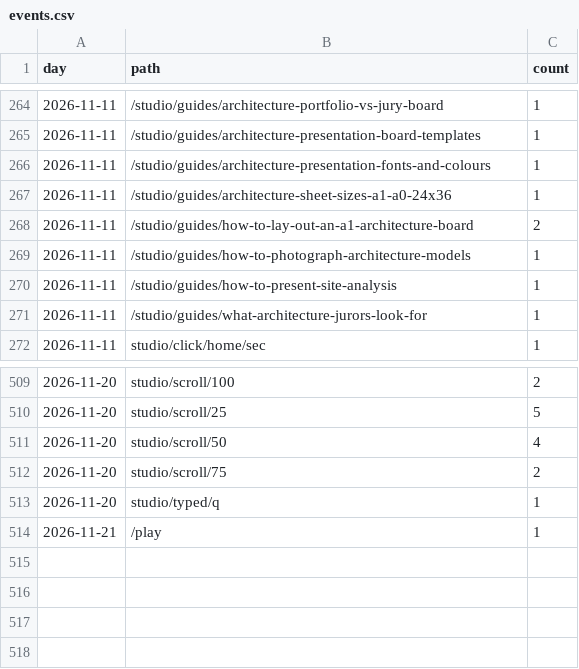
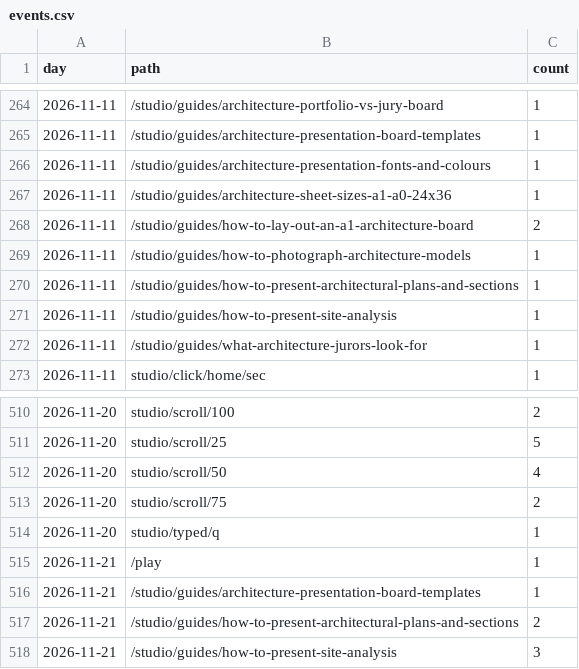
Before and after one commit to discoverarchitecture/discoverarchitecture.github.io, a CSV file: events.csv, drawn as a sheet; only a part is shown, gaps mark what is left out; the diff names each change by its address in the sheet, - before the commit and + after, or states it on an @@ line.

```diff
--- a/events.csv
+++ b/events.csv
+row 270: 2026-11-11 | /studio/guides/how-to-present-architectural-plans-and-sections | 1
+row 516: 2026-11-21 | /studio/guides/architecture-presentation-board-templates | 1
+row 517: 2026-11-21 | /studio/guides/how-to-present-architectural-plans-and-sections | 2
+row 518: 2026-11-21 | /studio/guides/how-to-present-site-analysis | 3
```
Also changed, not shown: daily.csv, signups.csv, 1 other file.
